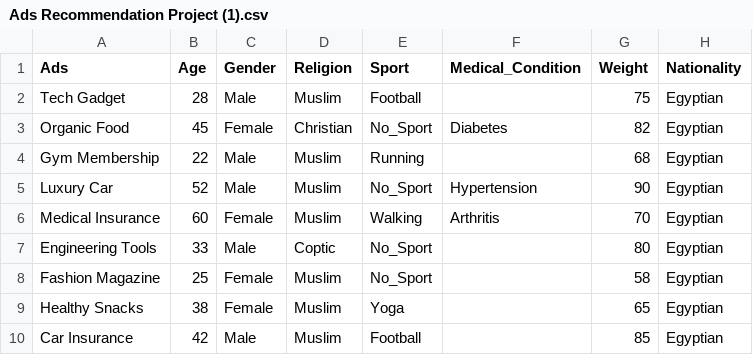
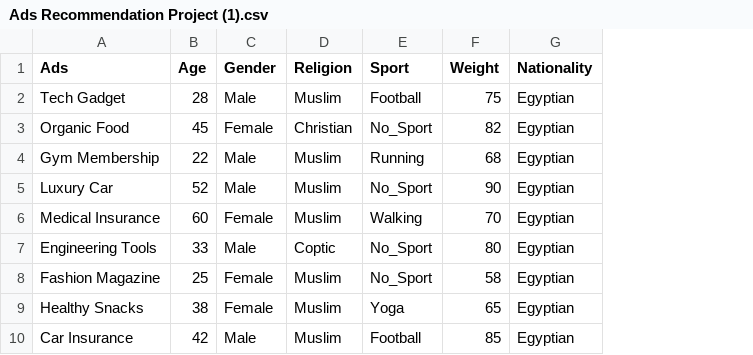
Before and after one commit to rawan-alghobashy/AIS301, a CSV file: Ads Recommendation Project (1).csv, drawn as a sheet; only a part is shown; the diff names each change by its address in the sheet, - before the commit and + after, or states it on an @@ line.

```diff
--- a/Ads Recommendation Project (1).csv
+++ b/Ads Recommendation Project (1).csv
-column F (Medical_Condition), rows 3-6: Diabetes |  | Hypertension | Arthritis
```
Also changed, not shown: 1 other file.
